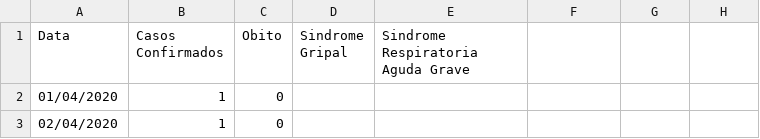
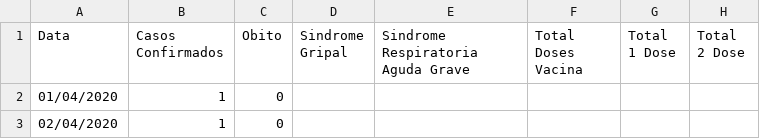
Before and after one commit to Lucas12j/Casos_Covid_Campos_dos_Goytacazes, a CSV file: Casos_Campos.csv, drawn as a sheet; only a part is shown; the diff names each change by its address in the sheet, - before the commit and + after, or states it on an @@ line.

```diff
--- a/Casos_Campos.csv
+++ b/Casos_Campos.csv
-F1: (empty)
+F1: Total Doses Vacina
-G1: (empty)
+G1: Total 1 Dose
-H1: (empty)
+H1: Total 2 Dose
```
Also changed, not shown: 1 other file.
